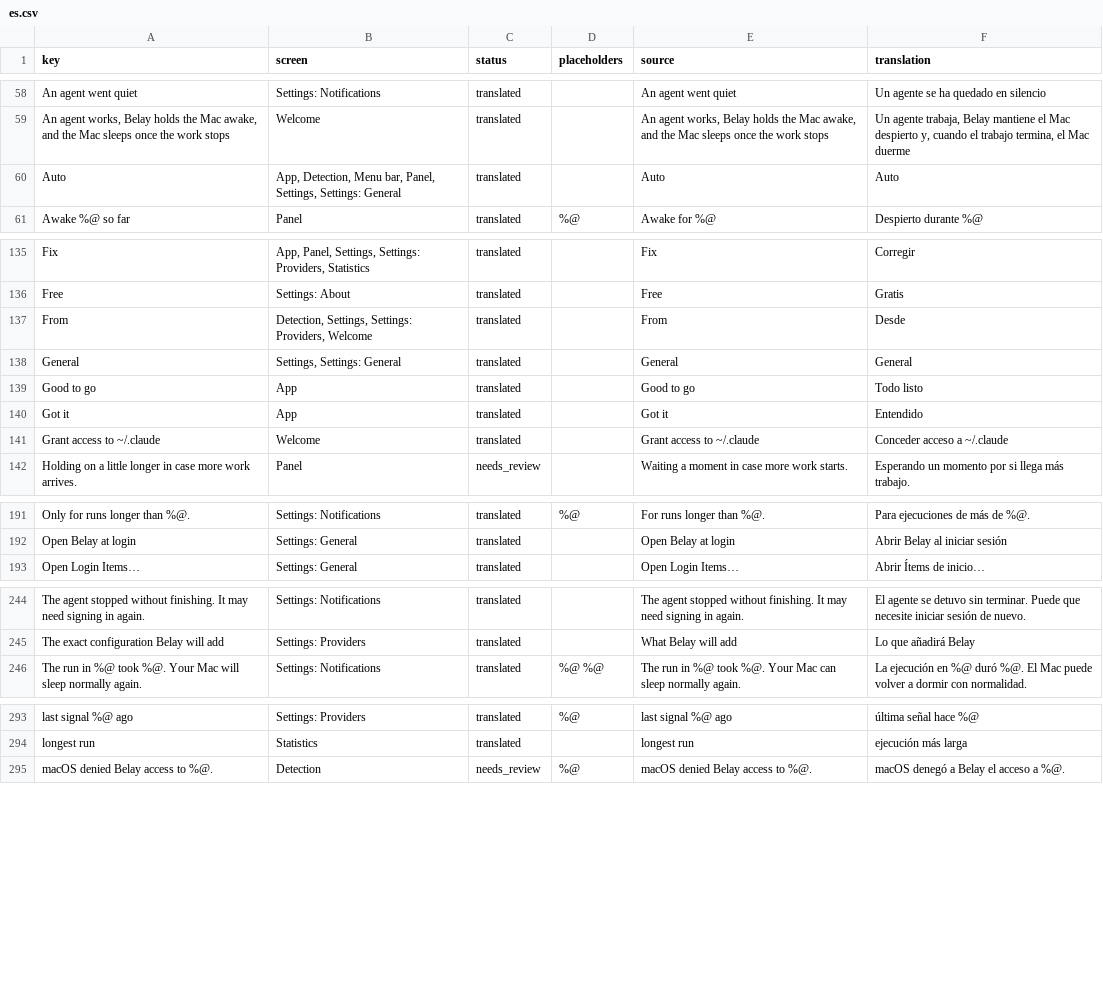
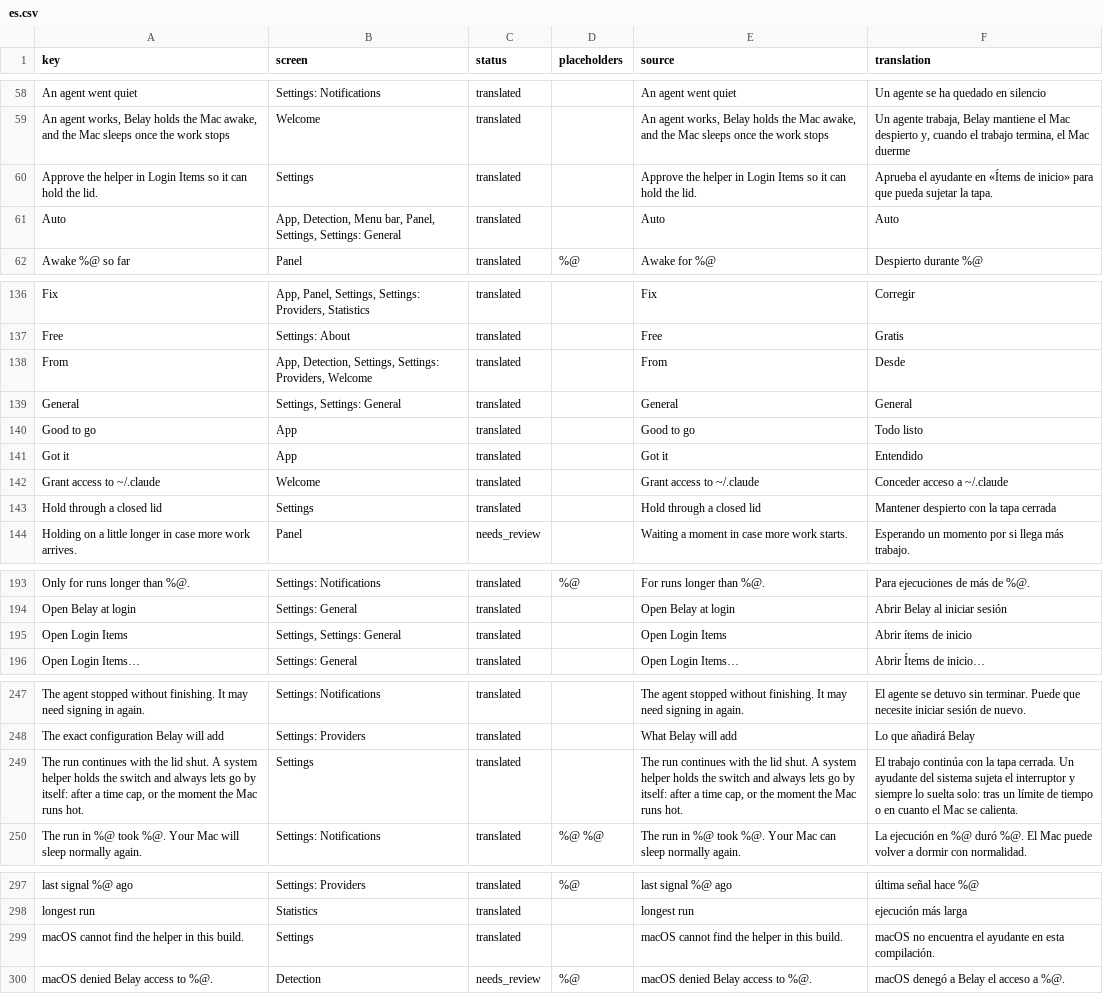
Before and after one commit to PerfectoWeb/Belay, a CSV file: Localization/es.csv, drawn as a sheet; only a part is shown, gaps mark what is left out; the diff covers the shown part only.

```diff
--- a/Localization/es.csv
+++ b/Localization/es.csv
@@ -59,2 +59,3 @@ An agent went quiet,Settings: Notifications,translated,,An agent went quiet,Un a
 "An agent works, Belay holds the Mac awake, and the Mac sleeps once the work stops",Welcome,translated,,"An agent works, Belay holds the Mac awake, and the Mac sleeps once the work stops","Un agente trabaja, Belay mantiene el Mac despierto y, cuando el trabajo termina, el Mac duerme"
+Approve the helper in Login Items so it can hold the lid.,Settings,translated,,Approve the helper in Login Items so it can hold the lid.,Aprueba el ayudante en «Ítems de inicio» para que pueda sujetar la tapa.
 Auto,"App, Detection, Menu bar, Panel, Settings, Settings: General",translated,,Auto,Auto
@@ -139,3 +140,3 @@ Fix,"App, Panel, Settings, Settings: Providers, Statistics",translated,,Fix,Corr
 Free,Settings: About,translated,,Free,Gratis
-From,"Detection, Settings, Settings: Providers, Welcome",translated,,From,Desde
+From,"App, Detection, Settings, Settings: Providers, Welcome",translated,,From,Desde
 General,"Settings, Settings: General",translated,,General,General
@@ -144,2 +145,3 @@ Got it,App,translated,,Got it,Entendido
 Grant access to ~/.claude,Welcome,translated,,Grant access to ~/.claude,Conceder acceso a ~/.claude
+Hold through a closed lid,Settings,translated,,Hold through a closed lid,Mantener despierto con la tapa cerrada
 Holding on a little longer in case more work arrives.,Panel,needs_review,,Waiting a moment in case more work starts.,Esperando un momento por si llega más trabajo.
@@ -195,2 +197,3 @@ Only for runs longer than %@.,Settings: Notifications,translated,%@,For runs lon
 Open Belay at login,Settings: General,translated,,Open Belay at login,Abrir Belay al iniciar sesión
+Open Login Items,"Settings, Settings: General",translated,,Open Login Items,Abrir ítems de inicio
 Open Login Items…,Settings: General,translated,,Open Login Items…,Abrir Ítems de inicio…
@@ -248,2 +251,3 @@ The agent stopped without finishing. It may need signing in again.,Settings: Not
 The exact configuration Belay will add,Settings: Providers,translated,,What Belay will add,Lo que añadirá Belay
+"The run continues with the lid shut. A system helper holds the switch and always lets go by itself: after a time cap, or the moment the Mac runs hot.",Settings,translated,,"The run continues with the lid shut. A system helper holds the switch and always lets go by itself: after a time cap, or the moment the Mac runs hot.",El trabajo continúa con la tapa cerrada. Un ayudante del sistema sujeta el interruptor y siempre lo suelta solo: tras un límite de tiempo o en cuanto el Mac se calienta.
 The run in %@ took %@. Your Mac will sleep normally again.,Settings: Notifications,translated,%@ %@,The run in %@ took %@. Your Mac can sleep normally again.,La ejecución en %@ duró %@. El Mac puede volver a dormir con normalidad.
@@ -297,2 +301,3 @@ last signal %@ ago,Settings: Providers,translated,%@,last signal %@ ago,última
 longest run,Statistics,translated,,longest run,ejecución más larga
+macOS cannot find the helper in this build.,Settings,translated,,macOS cannot find the helper in this build.,macOS no encuentra el ayudante en esta compilación.
 macOS denied Belay access to %@.,Detection,needs_review,%@,macOS denied Belay access to %@.,macOS denegó a Belay el acceso a %@.
```
Also changed, not shown: 4 edited cells elsewhere in this file, Localization/de.csv, Localization/fr.csv, 20 other files.
